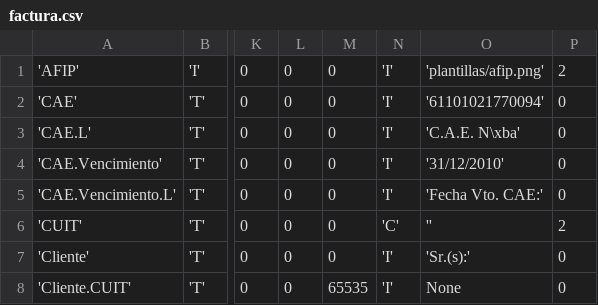
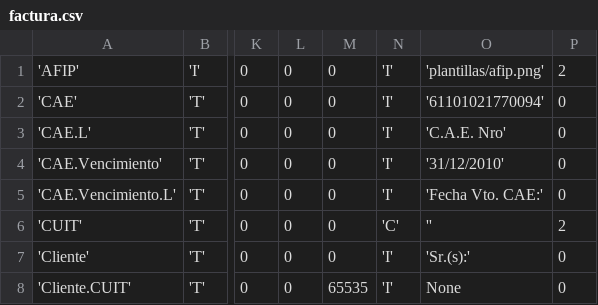
Before and after one commit to reingart/pyafipws, a CSV file: plantillas/factura.csv, drawn as a sheet; only a part is shown, gaps mark what is left out; the diff names each change by its address in the sheet, - before the commit and + after, or states it on an @@ line.

```diff
--- a/plantillas/factura.csv
+++ b/plantillas/factura.csv
-O3: 'C.A.E. N\xba'
+O3: 'C.A.E. Nro'
```
Also changed, not shown: 49 other files.
